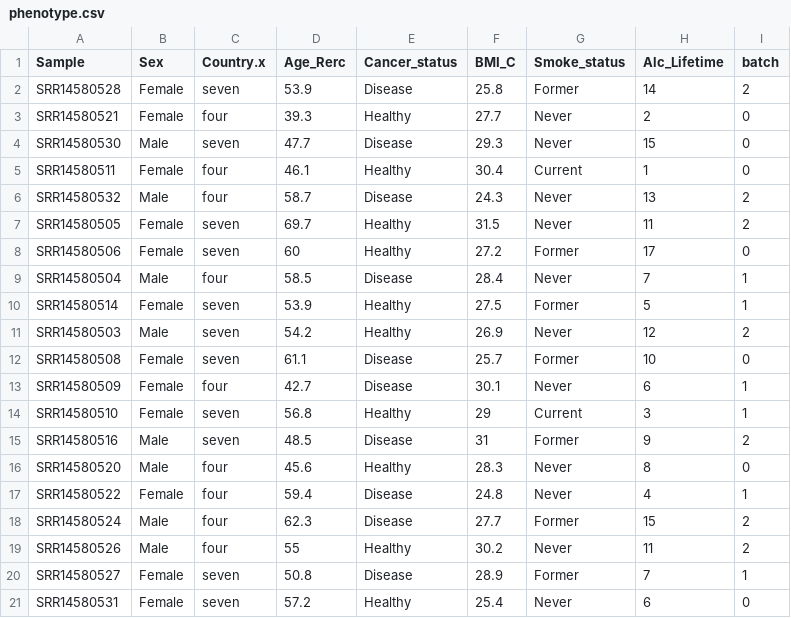
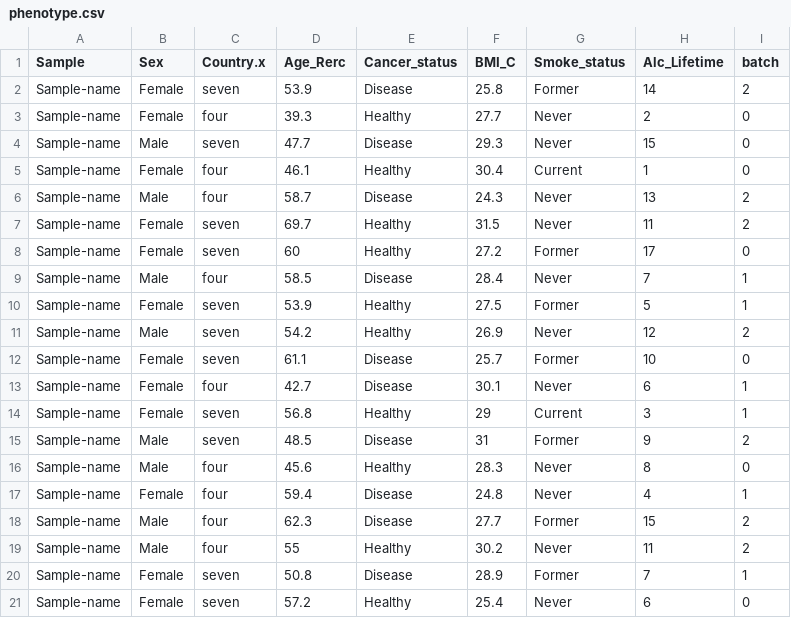
Before and after one commit to MRCIEU/methylhead, a CSV file: input/phenotype.csv, drawn as a sheet.

Commit message:
sample names changed

```diff
--- a/input/phenotype.csv
+++ b/input/phenotype.csv
@@ -1,21 +1,21 @@
 Sample,Sex,Country.x,Age_Rerc,Cancer_status,BMI_C,Smoke_status,Alc_Lifetime,batch
-SRR14580528,Female,seven,53.9,Disease,25.8,Former,14,2
-SRR14580521,Female,four,39.3,Healthy,27.7,Never,2,0
-SRR14580530,Male,seven,47.7,Disease,29.3,Never,15,0
-SRR14580511,Female,four,46.1,Healthy,30.4,Current,1,0
-SRR14580532,Male,four,58.7,Disease,24.3,Never,13,2
-SRR14580505,Female,seven,69.7,Healthy,31.5,Never,11,2
-SRR14580506,Female,seven,60,Healthy,27.2,Former,17,0
-SRR14580504,Male,four,58.5,Disease,28.4,Never,7,1
-SRR14580514,Female,seven,53.9,Healthy,27.5,Former,5,1
-SRR14580503,Male,seven,54.2,Healthy,26.9,Never,12,2
-SRR14580508,Female,seven,61.1,Disease,25.7,Former,10,0
-SRR14580509,Female,four,42.7,Disease,30.1,Never,6,1
-SRR14580510,Female,seven,56.8,Healthy,29,Current,3,1
-SRR14580516,Male,seven,48.5,Disease,31,Former,9,2
-SRR14580520,Male,four,45.6,Healthy,28.3,Never,8,0
-SRR14580522,Female,four,59.4,Disease,24.8,Never,4,1
-SRR14580524,Male,four,62.3,Disease,27.7,Former,15,2
-SRR14580526,Male,four,55,Healthy,30.2,Never,11,2
-SRR14580527,Female,seven,50.8,Disease,28.9,Former,7,1
-SRR14580531,Female,seven,57.2,Healthy,25.4,Never,6,0
+Sample-name,Female,seven,53.9,Disease,25.8,Former,14,2
+Sample-name,Female,four,39.3,Healthy,27.7,Never,2,0
+Sample-name,Male,seven,47.7,Disease,29.3,Never,15,0
+Sample-name,Female,four,46.1,Healthy,30.4,Current,1,0
+Sample-name,Male,four,58.7,Disease,24.3,Never,13,2
+Sample-name,Female,seven,69.7,Healthy,31.5,Never,11,2
+Sample-name,Female,seven,60,Healthy,27.2,Former,17,0
+Sample-name,Male,four,58.5,Disease,28.4,Never,7,1
+Sample-name,Female,seven,53.9,Healthy,27.5,Former,5,1
+Sample-name,Male,seven,54.2,Healthy,26.9,Never,12,2
+Sample-name,Female,seven,61.1,Disease,25.7,Former,10,0
+Sample-name,Female,four,42.7,Disease,30.1,Never,6,1
+Sample-name,Female,seven,56.8,Healthy,29,Current,3,1
+Sample-name,Male,seven,48.5,Disease,31,Former,9,2
+Sample-name,Male,four,45.6,Healthy,28.3,Never,8,0
+Sample-name,Female,four,59.4,Disease,24.8,Never,4,1
+Sample-name,Male,four,62.3,Disease,27.7,Former,15,2
+Sample-name,Male,four,55,Healthy,30.2,Never,11,2
+Sample-name,Female,seven,50.8,Disease,28.9,Former,7,1
+Sample-name,Female,seven,57.2,Healthy,25.4,Never,6,0
```
